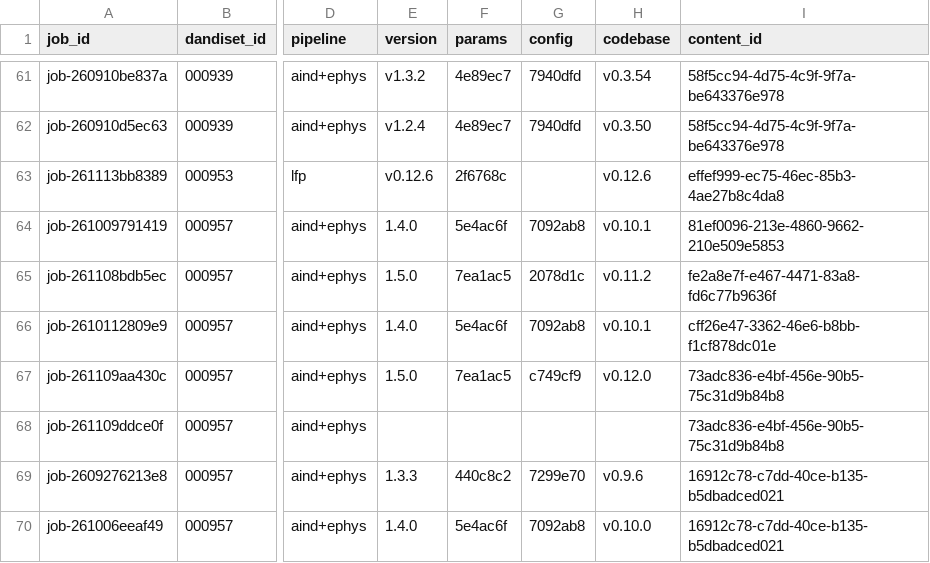
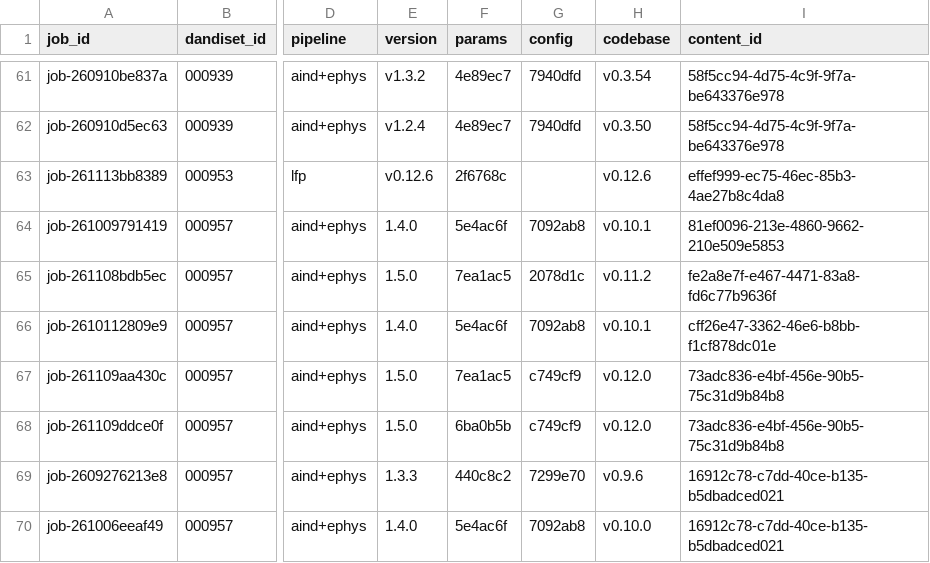
Before and after one commit to dandi-compute/001697, a TSV file: derivatives/jobs.tsv, drawn as a sheet; only a part is shown, gaps mark what is left out; the diff names each change by its address in the sheet, - before the commit and + after, or states it on an @@ line.

```diff
--- a/derivatives/jobs.tsv
+++ b/derivatives/jobs.tsv
-E68 (version): (empty)
+E68 (version): 1.5.0
-F68 (params): (empty)
+F68 (params): 6ba0b5b
-G68 (config): (empty)
+G68 (config): c749cf9
-H68 (codebase): (empty)
+H68 (codebase): v0.12.0
```
Also changed, not shown: 2 other files.
